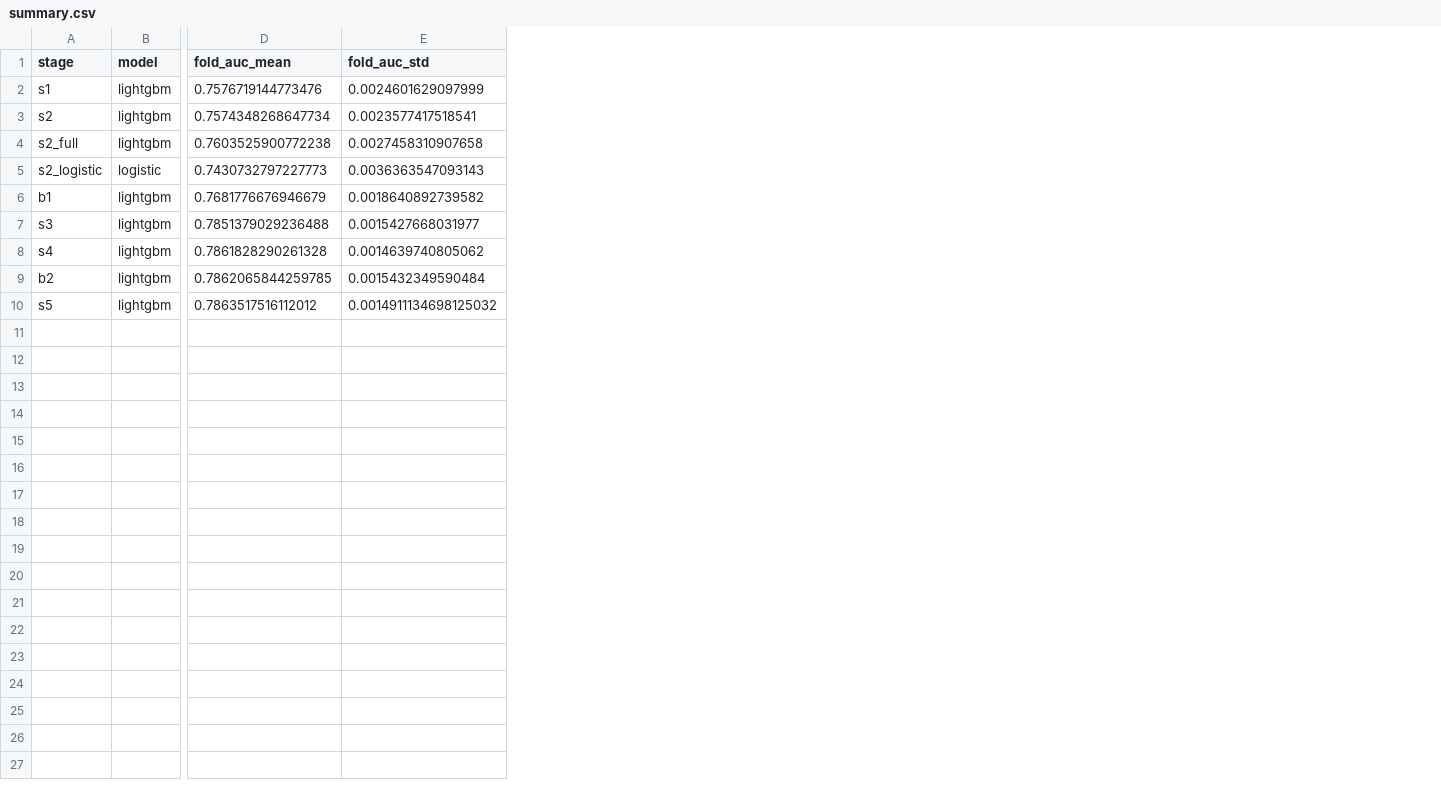
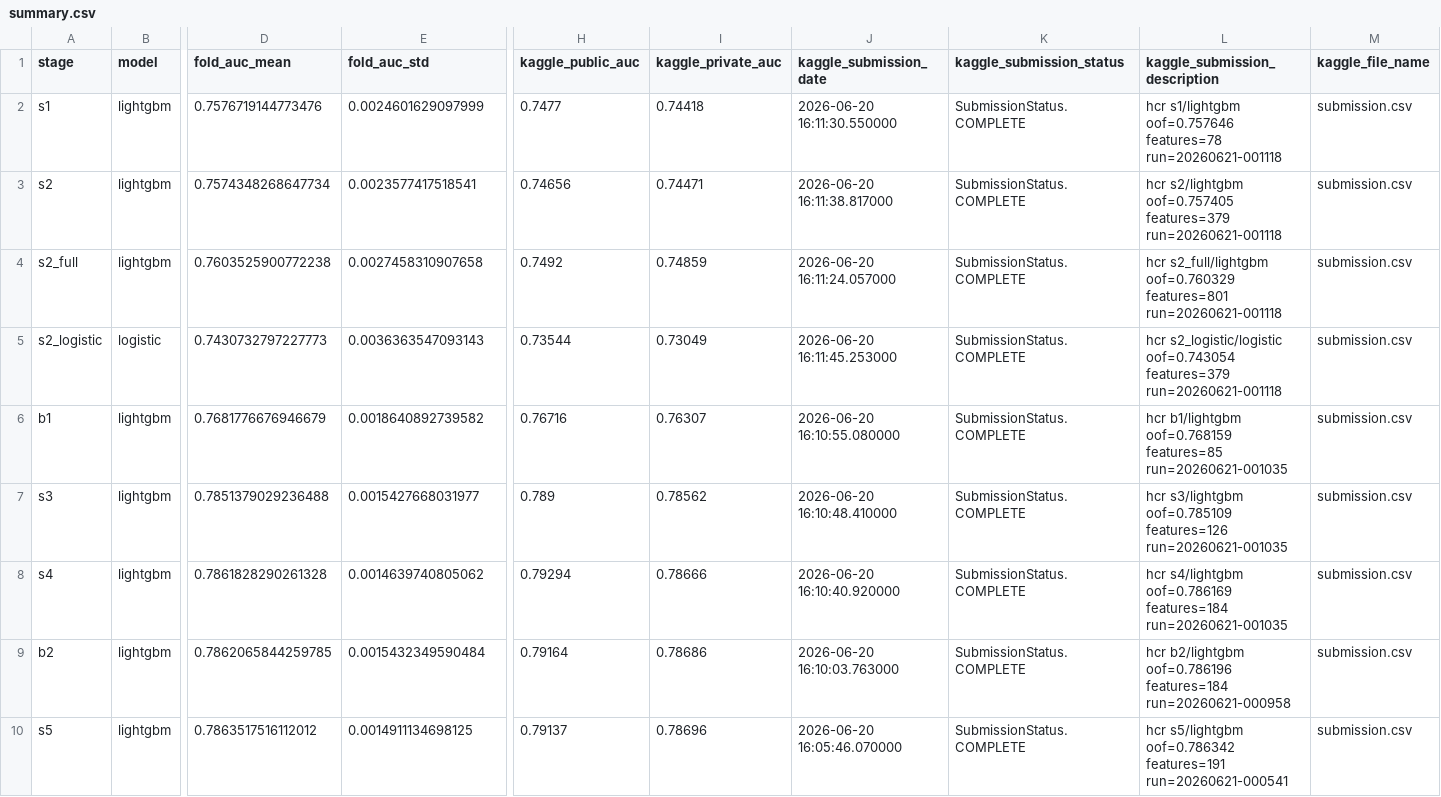
Before and after one commit to Zhenghao-Young/home-credit-reproduction, a CSV file: results/summary.csv, drawn as a sheet; only a part is shown, gaps mark what is left out; the diff names each change by its address in the sheet, - before the commit and + after, or states it on an @@ line.

Commit message:
Document Kaggle official scores

```diff
--- a/results/summary.csv
+++ b/results/summary.csv
+column H (kaggle_public_auc), rows 2-10: 0.7477 | 0.74656 | 0.7492 | 0.73544 | 0.76716 | 0.789 | 0.79294 | 0.79164 | 0.79137
+column I (kaggle_private_auc), rows 2-10: 0.74418 | 0.74471 | 0.74859 | 0.73049 | 0.76307 | 0.78562 | 0.78666 | 0.78686 | 0.78696
+column J (kaggle_submission_date), rows 2-10: 2026-06-20 16:11:30.550000 | 2026-06-20 16:11:38.817000 | 2026-06-20 16:11:24.057000 | 2026-06-20 16:11:45.253000 | 2026-06-20 16:10:55.080000 | 2026-06-20 16:10:48.410000 | 2026-06-20 16:10:40.920000 | 2026-06-20 16:10:03.763000 | 2026-06-20 16:05:46.070000
+column K (kaggle_submission_status), rows 2-10: all SubmissionStatus.COMPLETE
+column L (kaggle_submission_description), rows 2-10: hcr s1/lightgbm oof=0.757646 features=78 run=20260621-001118 | hcr s2/lightgbm oof=0.757405 features=379 run=20260621-001118 | hcr s2_full/lightgbm oof=0.760329 features=801 run=20260621-001118 | hcr s2_logistic/logistic oof=0.743054 features=379 run=20260621-001118 | hcr b1/lightgbm oof=0.768159 features=85 run=20260621-001035 | hcr s3/lightgbm oof=0.785109 features=126 run=20260621-001035 | hcr s4/lightgbm oof=0.786169 features=184 run=20260621-001035 | hcr b2/lightgbm oof=0.786196 features=184 run=20260621-000958 | hcr s5/lightgbm oof=0.786342 features=191 run=20260621-000541
+column M (kaggle_file_name), rows 2-10: all submission.csv
-E10 (fold_auc_std): 0.0014911134698125032
+E10 (fold_auc_std): 0.0014911134698125
```
Also changed, not shown: 8 other files.
